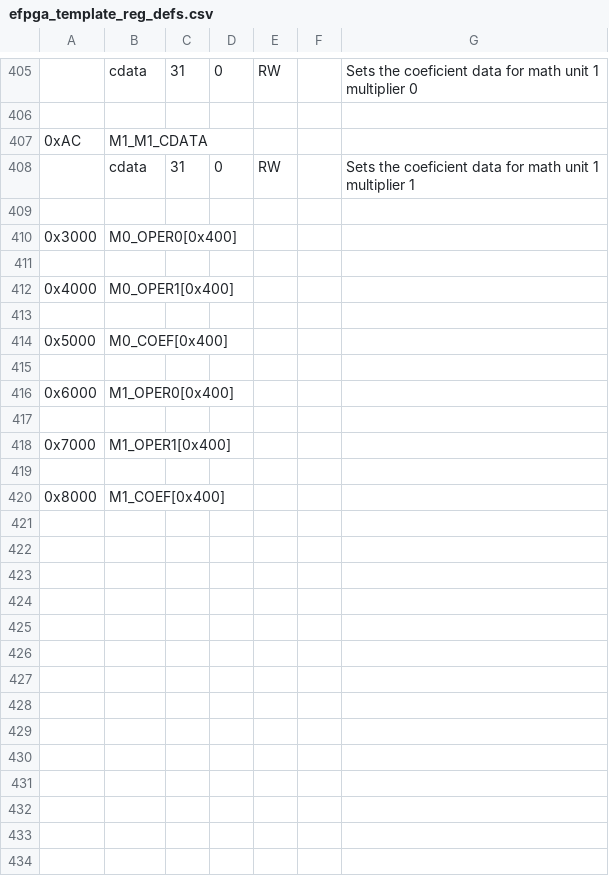
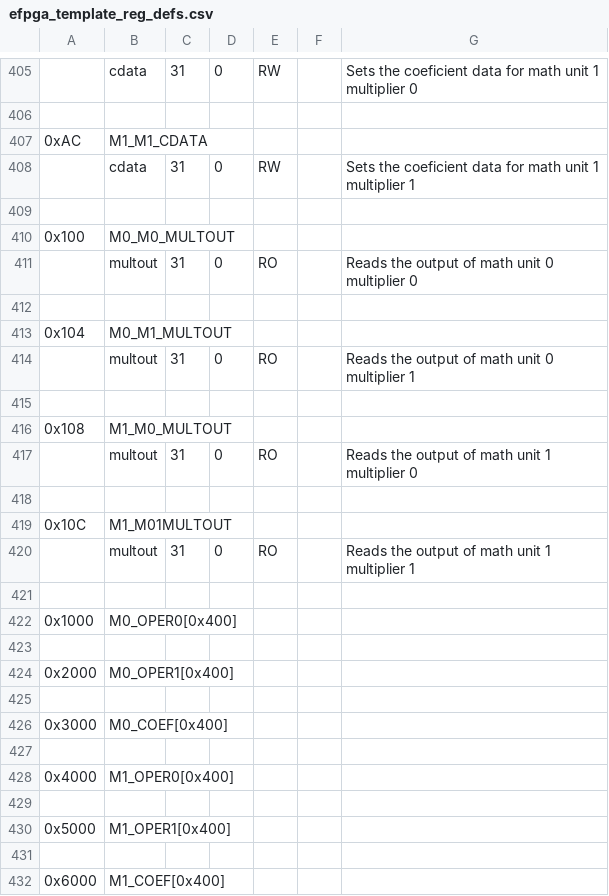
Before and after one commit to openhwgroup/core-v-mcu, a CSV file: rtl/efpga/data/efpga_template_reg_defs.csv, drawn as a sheet; only a part is shown, gaps mark what is left out; removed rows and columns are numbered as before the commit, all else as after; the diff names each change by its address in the sheet, - before the commit and + after, or states it on an @@ line.

Commit message:
fixed efpga template register defs
Signed-off-by: Greg Martin <gmartin@quicklogic.com>

```diff
--- a/rtl/efpga/data/efpga_template_reg_defs.csv
+++ b/rtl/efpga/data/efpga_template_reg_defs.csv
-row 410: 0x3000 | M0_OPER0[0x400]
+row 410: 0x100 | M0_M0_MULTOUT
+row 411:  | multout | 31 | 0 | RO |  | Reads the output of math unit 0 multiplier 0
-row 412: 0x4000 | M0_OPER1[0x400]
+row 413: 0x104 | M0_M1_MULTOUT
+row 414:  | multout | 31 | 0 | RO |  | Reads the output of math unit 0 multiplier 1
-row 414: 0x5000 | M0_COEF[0x400]
+row 416: 0x108 | M1_M0_MULTOUT
+row 417:  | multout | 31 | 0 | RO |  | Reads the output of math unit 1 multiplier 0
-row 416: 0x6000 | M1_OPER0[0x400]
+row 419: 0x10C | M1_M01MULTOUT
+row 420:  | multout | 31 | 0 | RO |  | Reads the output of math unit 1 multiplier 1
-A422: 0x7000
+A422: 0x1000
-B422: M1_OPER1[0x400]
+B422: M0_OPER0[0x400]
+row 424: 0x2000 | M0_OPER1[0x400]
+row 425: (empty)
+row 426: 0x3000 | M0_COEF[0x400]
+row 427: (empty)
+row 428: 0x4000 | M1_OPER0[0x400]
+row 429: (empty)
+row 430: 0x5000 | M1_OPER1[0x400]
+row 431: (empty)
-A432: 0x8000
+A432: 0x6000
```
